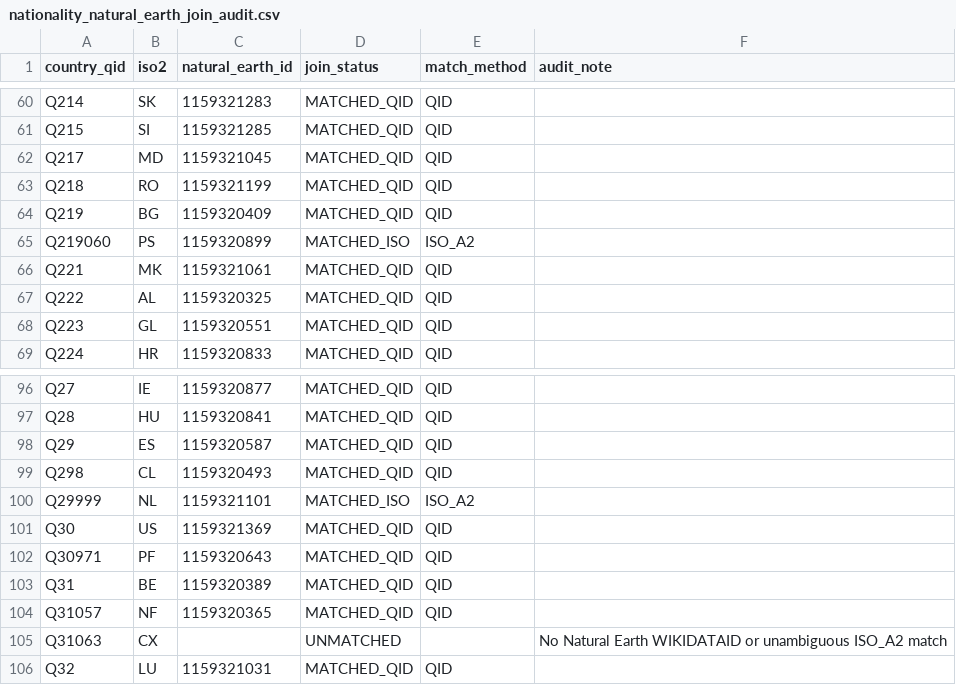
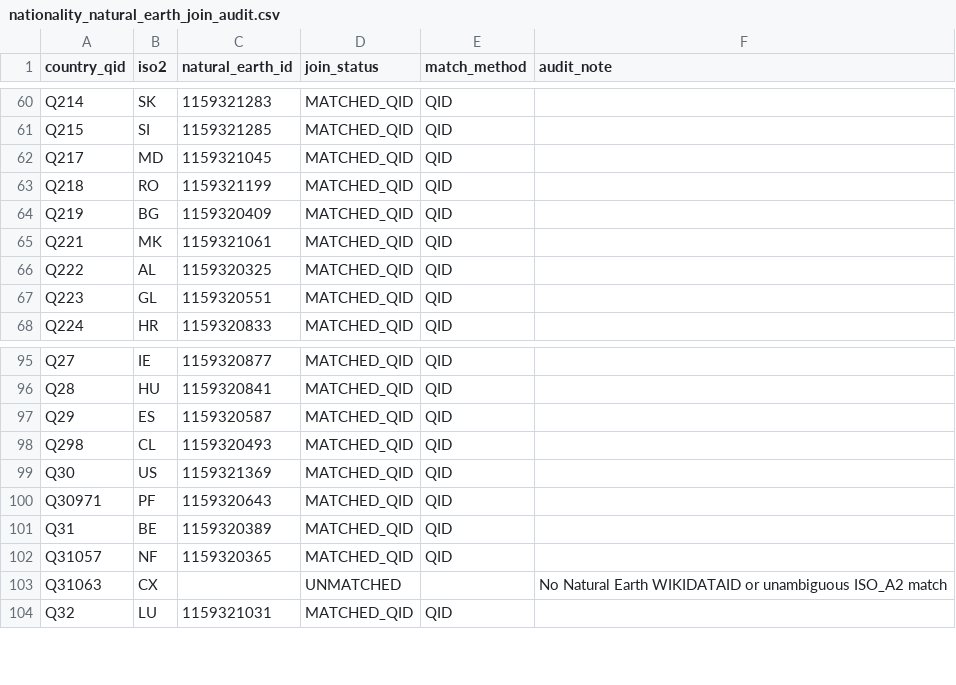
Before and after one commit to adhamthearray/Privacy_Gateway_Finaira, a CSV file: reports/nationality_natural_earth_join_audit.csv, drawn as a sheet; only a part is shown, gaps mark what is left out.

Commit message:
Deduplicate nationality QIDs and aliases

```diff
--- a/reports/nationality_natural_earth_join_audit.csv
+++ b/reports/nationality_natural_earth_join_audit.csv
@@ -64,3 +64,2 @@ Q218,RO,1159321199,MATCHED_QID,QID,
 Q219,BG,1159320409,MATCHED_QID,QID,
-Q219060,PS,1159320899,MATCHED_ISO,ISO_A2,
 Q221,MK,1159321061,MATCHED_QID,QID,
@@ -99,3 +98,2 @@ Q29,ES,1159320587,MATCHED_QID,QID,
 Q298,CL,1159320493,MATCHED_QID,QID,
-Q29999,NL,1159321101,MATCHED_ISO,ISO_A2,
 Q30,US,1159321369,MATCHED_QID,QID,
```
Also changed, not shown: 11 other files.
